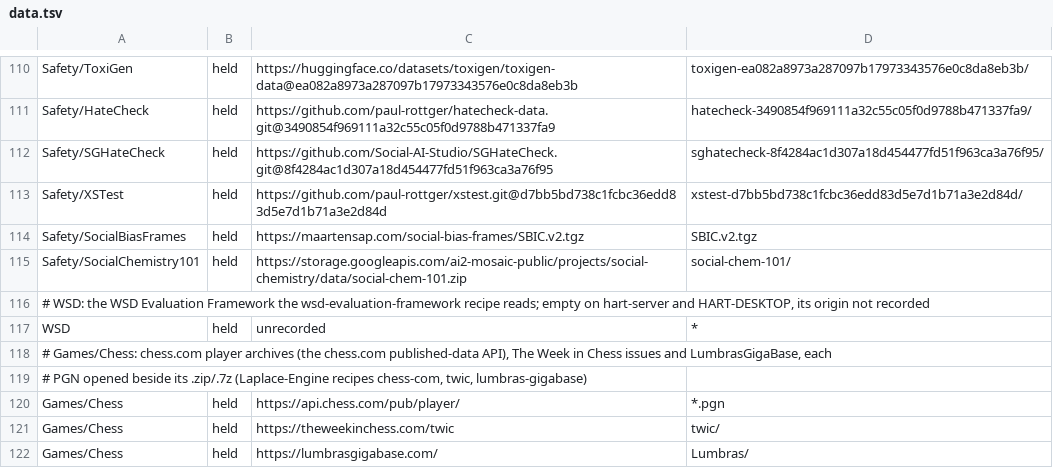
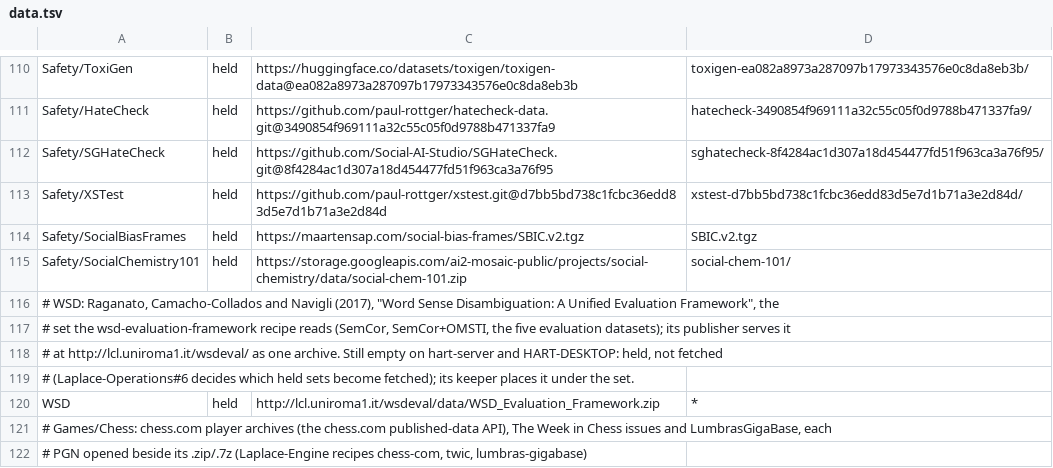
Before and after one commit to SaltyPatron/Laplace-Operations, a TSV file: data.tsv, drawn as a sheet; only a part is shown, gaps mark what is left out; the shorter side is filled out with more unchanged rows.

Commit message:
data.tsv: the WSD set ' s origin, the publisher ' s archive (held, not fetched)

```diff
--- a/data.tsv
+++ b/data.tsv
@@ -115,4 +115,7 @@ Safety/SocialBiasFrames	held	https://maartensap.com/social-bias-frames/SBIC.v2.t
 Safety/SocialChemistry101	held	https://storage.googleapis.com/ai2-mosaic-public/projects/social-chemistry/data/social-chem-101.zip	social-chem-101/
-# WSD: the WSD Evaluation Framework the wsd-evaluation-framework recipe reads; empty on hart-server and HART-DESKTOP, its origin not recorded
-WSD	held	unrecorded	*
+# WSD: Raganato, Camacho-Collados and Navigli (2017), "Word Sense Disambiguation: A Unified Evaluation Framework", the
+# set the wsd-evaluation-framework recipe reads (SemCor, SemCor+OMSTI, the five evaluation datasets); its publisher serves it
+# at http://lcl.uniroma1.it/wsdeval/ as one archive. Still empty on hart-server and HART-DESKTOP: held, not fetched
+# (Laplace-Operations#6 decides which held sets become fetched); its keeper places it under the set.
+WSD	held	http://lcl.uniroma1.it/wsdeval/data/WSD_Evaluation_Framework.zip	*
 # Games/Chess: chess.com player archives (the chess.com published-data API), The Week in Chess issues and LumbrasGigaBase, each
```
